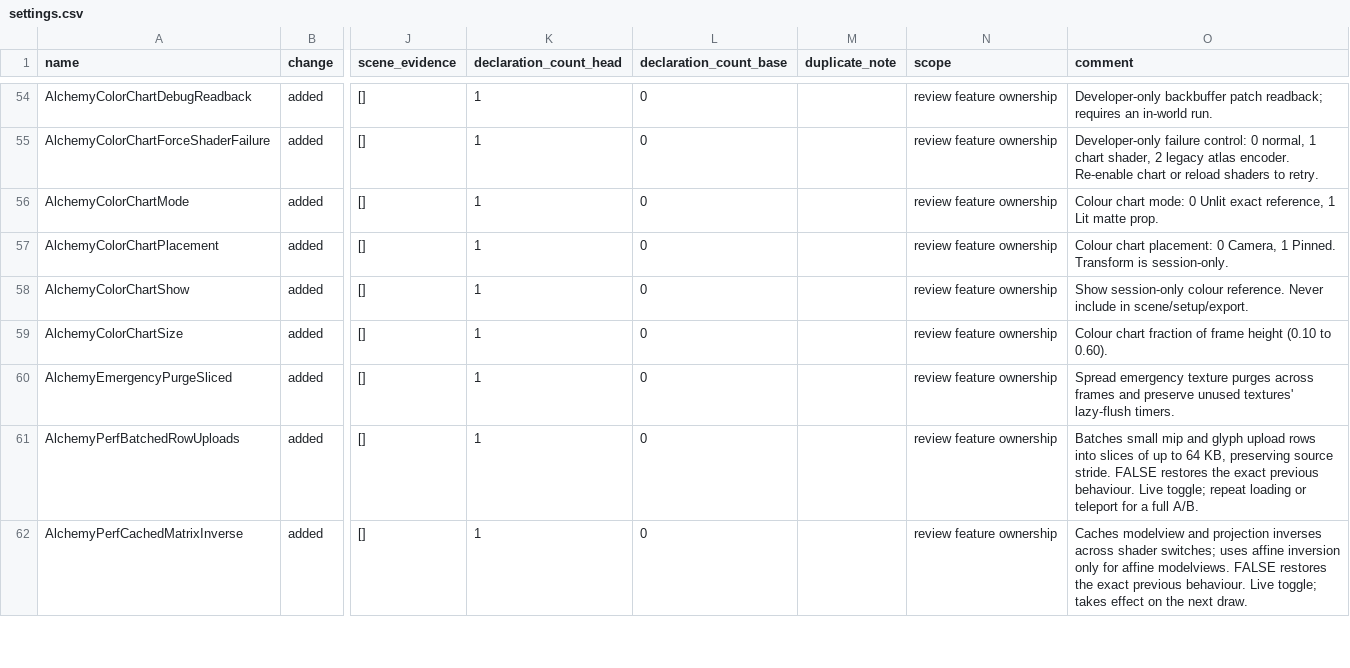
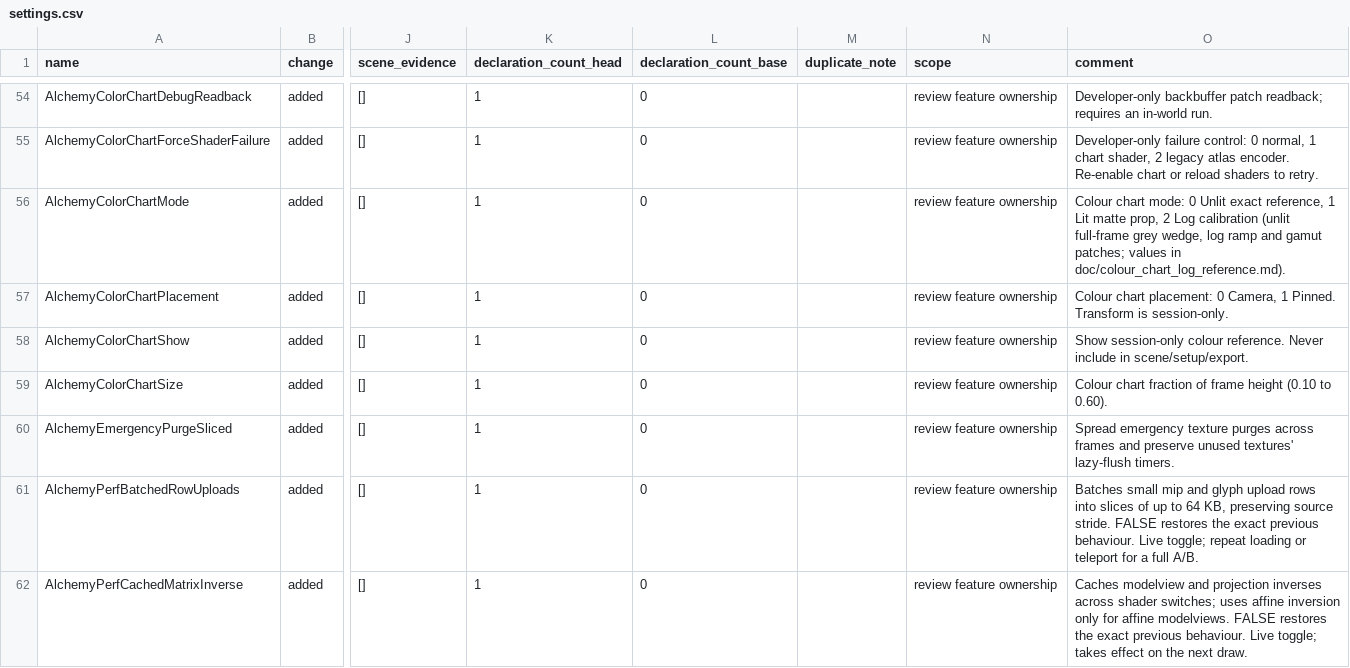
Before and after one commit to bwlupus-ctrl/Alchemy-Machinima, a CSV file: doc/director_suitcase/settings.csv, drawn as a sheet; only a part is shown, gaps mark what is left out; the diff names each change by its address in the sheet, - before the commit and + after, or states it on an @@ line.

```diff
--- a/doc/director_suitcase/settings.csv
+++ b/doc/director_suitcase/settings.csv
-O56 (comment): …Lit matte prop.
+O56 (comment): …Lit matte prop, 2 Log calibration (unlit full-frame grey wedge, log ramp and gamut patches; values in doc/colour_chart_log_reference.md).
```
Also changed, not shown: doc/director_suitcase/inventory.csv, 13 other files.
